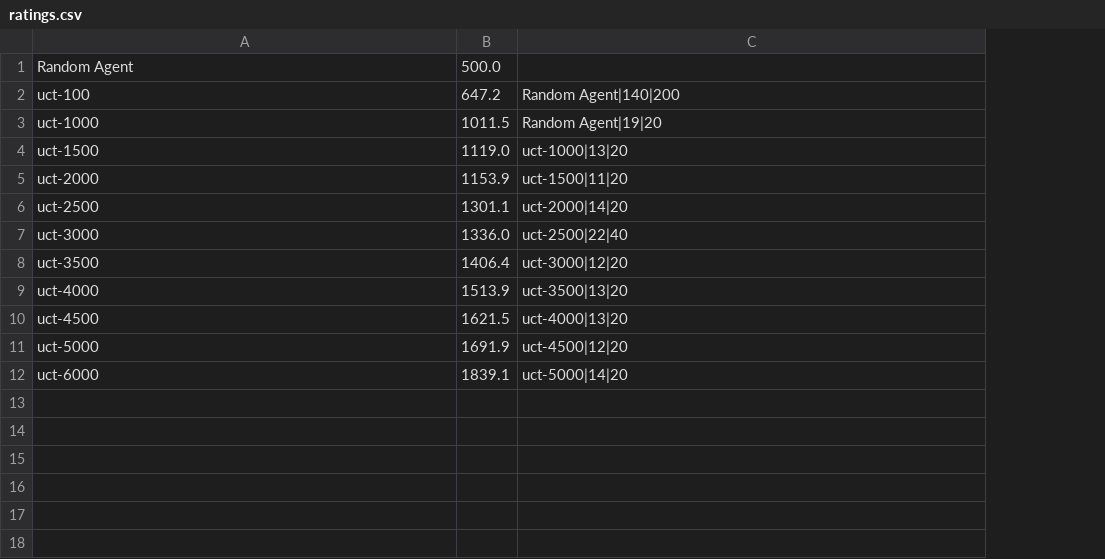
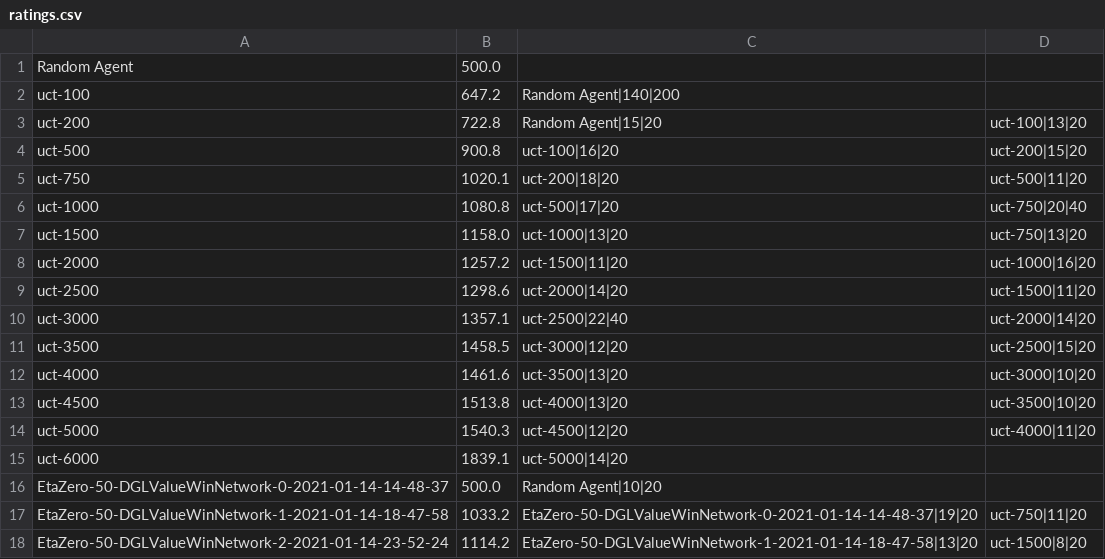
Before and after one commit to mahclark/EtaZero, a CSV file: elo/ratings.csv, drawn as a sheet; addresses are those after the commit; the diff names each change by its address in the sheet, - before the commit and + after, or states it on an @@ line.

Commit message:
updated training data/models

```diff
--- a/elo/ratings.csv
+++ b/elo/ratings.csv
+column D, rows 6-14: uct-750|20|40 | uct-750|13|20 | uct-1000|16|20 | uct-1500|11|20 | uct-2000|14|20 | uct-2500|15|20 | uct-3000|10|20 | uct-3500|10|20 | uct-4000|11|20
+row 3: uct-200 | 722.8 | Random Agent|15|20 | uct-100|13|20
+row 4: uct-500 | 900.8 | uct-100|16|20 | uct-200|15|20
+row 5: uct-750 | 1020.1 | uct-200|18|20 | uct-500|11|20
-B6: 1011.5
+B6: 1080.8
-C6: Random Agent|19|20
+C6: uct-500|17|20
-B7: 1119.0
+B7: 1158.0
-B8: 1153.9
+B8: 1257.2
-B9: 1301.1
+B9: 1298.6
-B10: 1336.0
+B10: 1357.1
-B11: 1406.4
+B11: 1458.5
-B12: 1513.9
+B12: 1461.6
-B13: 1621.5
+B13: 1513.8
-B14: 1691.9
+B14: 1540.3
+row 16: EtaZero-50-DGLValueWinNetwork-0-2021-01-14-14-48-37 | 500.0 | Random Agent|10|20
+row 17: EtaZero-50-DGLValueWinNetwork-1-2021-01-14-18-47-58 | 1033.2 | EtaZero-50-DGLValueWinNetwork-0-2021-01-14-14-48-37|19|20 | uct-750|11|20
+row 18: EtaZero-50-DGLValueWinNetwork-2-2021-01-14-23-52-24 | 1114.2 | EtaZero-50-DGLValueWinNetwork-1-2021-01-14-18-47-58|13|20 | uct-1500|8|20
```
Also changed, not shown: 40 other files.
